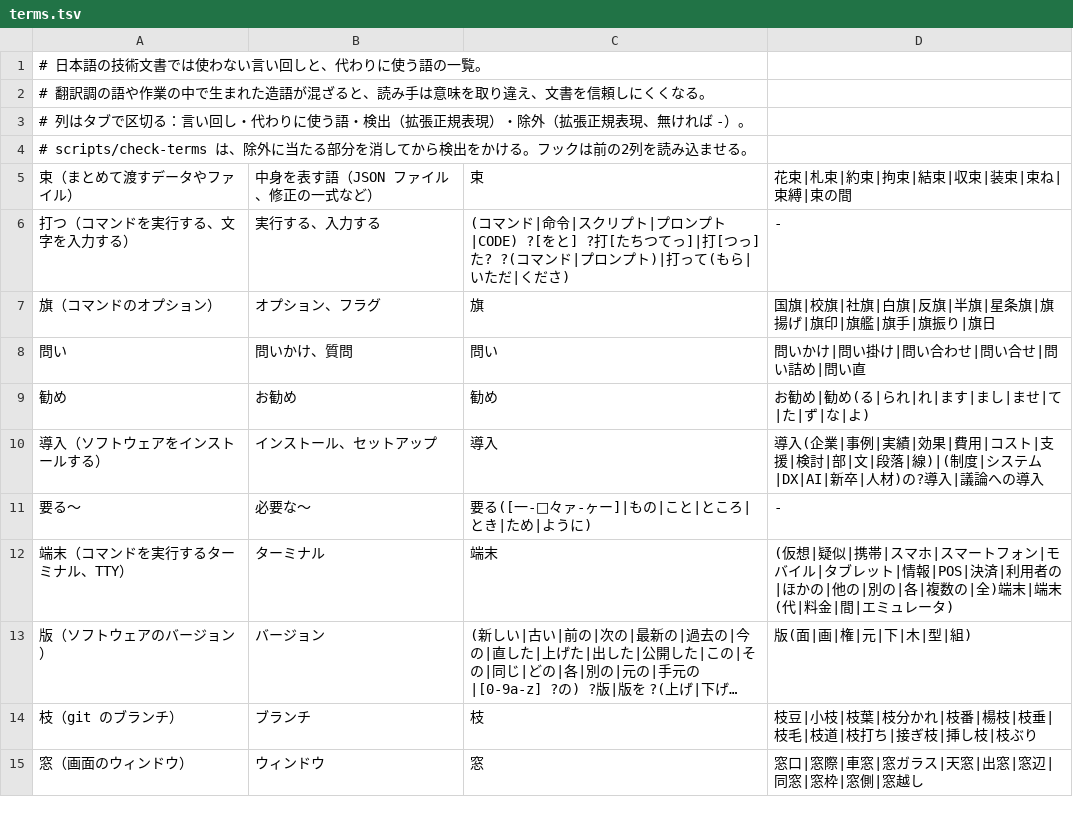
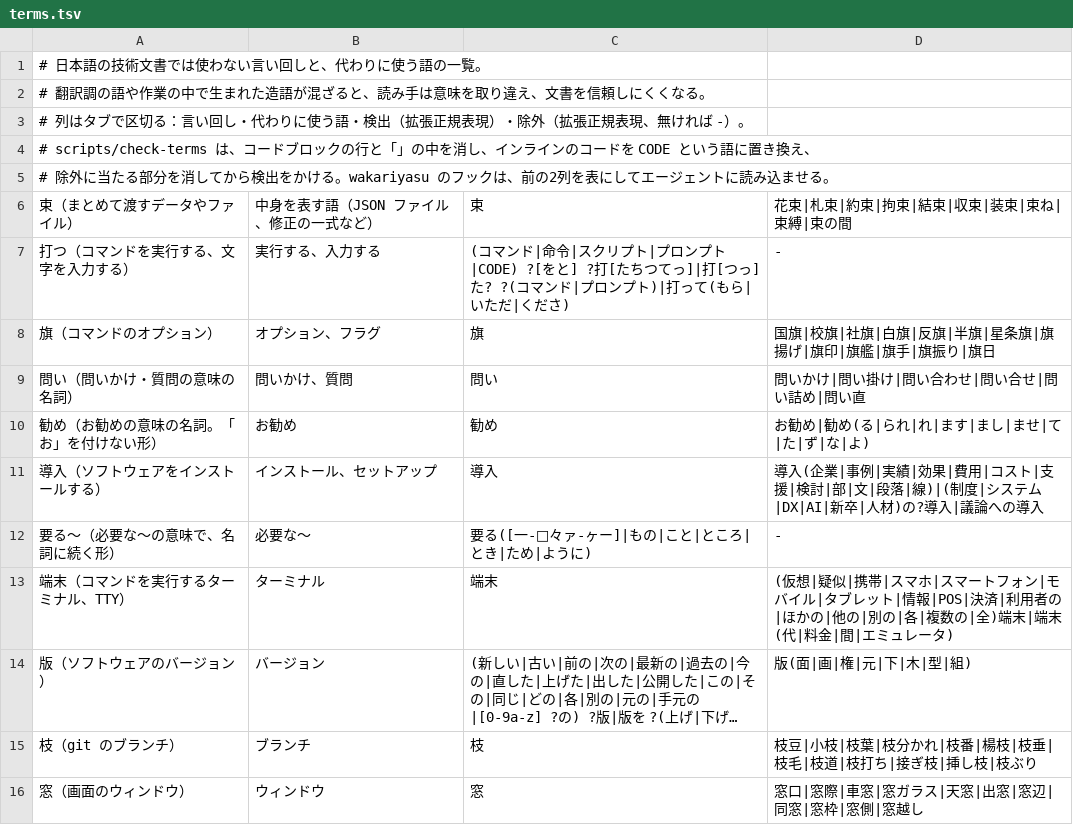
Before and after one commit to kulikala/wakariyasu, a TSV file: references/terms.tsv, drawn as a sheet; only a part is shown; long unchanged cells end in ….

```diff
--- a/references/terms.tsv
+++ b/references/terms.tsv
@@ -3,3 +3,4 @@
 # 列はタブで区切る：言い回し・代わりに使う語・検出（拡張正規表現）・除外（拡張正規表現、無ければ -）。
-# scripts/check-terms は、除外に当たる部分を消してから検出をかける。フックは前の2列を読み込ませる。
+# scripts/check-terms は、コードブロックの行と「」の中を消し、インラインのコードを CODE という語に置き換え、
+# 除外に当たる部分を消してから検出をかける。wakariyasu のフックは、前の2列を表にしてエージェントに読み込ませる。
 束（まとめて渡すデータやファイル）	中身を表す語（JSON ファイル、修正の一式など）	束	花束|札束|約束|拘束|結束|収束|装束|束ね|束縛|束の間
@@ -7,6 +8,6 @@
 旗（コマンドのオプション）	オプション、フラグ	旗	国旗|校旗|社旗|白旗|反旗|半旗|星条旗|旗揚げ|旗印|旗艦|旗手|旗振り|旗日
-問い	問いかけ、質問	問い	問いかけ|問い掛け|問い合わせ|問い合せ|問い詰め|問い直
-勧め	お勧め	勧め	お勧め|勧め(る|られ|れ|ます|まし|ませ|て|た|ず|な|よ)
+問い（問いかけ・質問の意味の名詞）	問いかけ、質問	問い	問いかけ|問い掛け|問い合わせ|問い合せ|問い詰め|問い直
+勧め（お勧めの意味の名詞。「お」を付けない形）	お勧め	勧め	お勧め|勧め(る|られ|れ|ます|まし|ませ|て|た|ず|な|よ)
 導入（ソフトウェアをインストールする）	インストール、セットアップ	導入	導入(企業|事例|実績|効果|費用|コスト|支援|検討|部|文|段落|線)|(制度|システム|DX|AI|新卒|人材)の?導入|議論への導入
-要る〜	必要な〜	要る([一-鿿々ァ-ヶー]|もの|こと|ところ|とき|ため|ように)	-
+要る〜（必要な〜の意味で、名詞に続く形）	必要な〜	要る([一-鿿々ァ-ヶー]|もの|こと|ところ|とき|ため|ように)	-
 端末（コマンドを実行するターミナル、TTY）	ターミナル	端末	(仮想|疑似|携帯|スマホ|スマートフォン|モバイル|タブレット|情報|POS|決済|利用者の|ほかの|他の|別の|各|複数の|全)端末|端末(代|料金|間|エミュレータ)
```
Also changed, not shown: skills/explain-clearly/references/terms.tsv, skills/remove-meta-narrative/references/terms.tsv, 18 other files.
